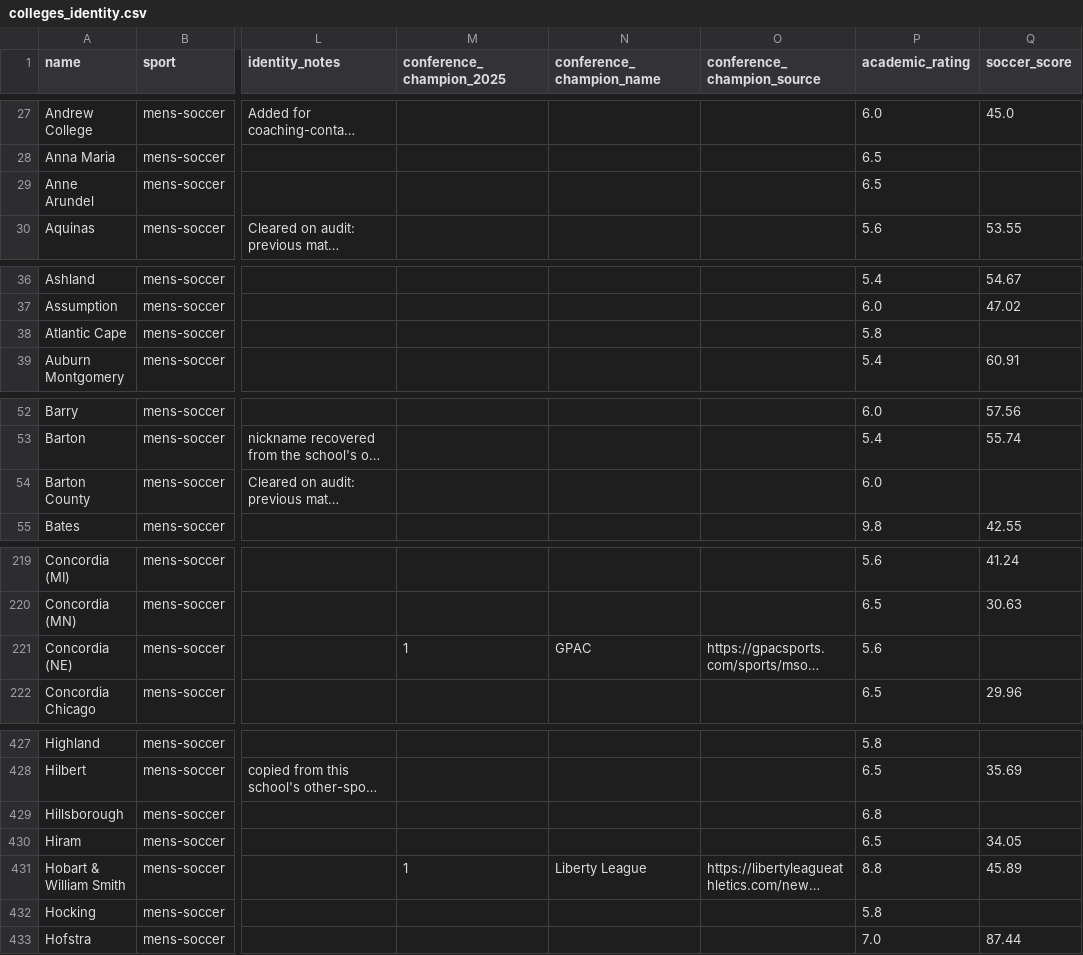
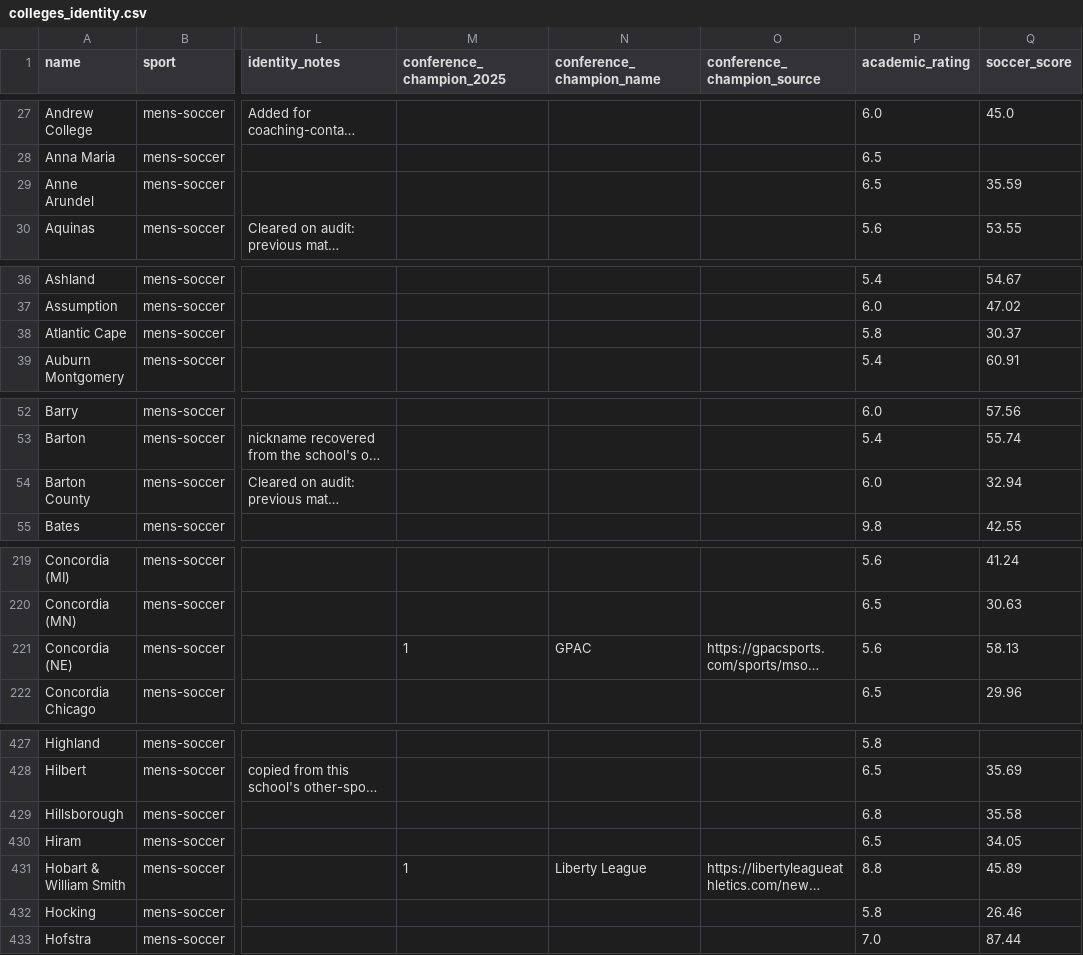
Before and after one commit to rhys-daviies/Thriv3-Engine, a CSV file: server/seed/data/identity_backup/colleges_identity.csv, drawn as a sheet; only a part is shown, gaps mark what is left out; long unchanged cells end in …; the diff covers the shown part only; the diff names each change by its address in the sheet, - before the commit and + after, or states it on an @@ line.

```diff
--- a/server/seed/data/identity_backup/colleges_identity.csv
+++ b/server/seed/data/identity_backup/colleges_identity.csv
-Q29 (soccer_score): (empty)
+Q29 (soccer_score): 35.59
-Q38 (soccer_score): (empty)
+Q38 (soccer_score): 30.37
-Q54 (soccer_score): (empty)
+Q54 (soccer_score): 32.94
-Q221 (soccer_score): (empty)
+Q221 (soccer_score): 58.13
-Q429 (soccer_score): (empty)
+Q429 (soccer_score): 35.58
-Q432 (soccer_score): (empty)
+Q432 (soccer_score): 26.46
```
Also changed, not shown: 13 edited cells elsewhere in this file.
